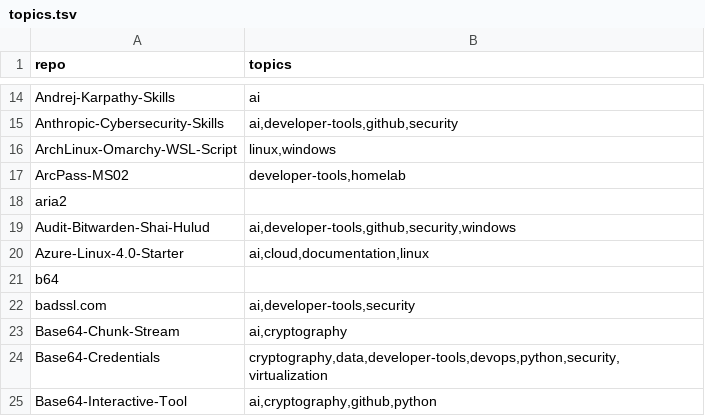
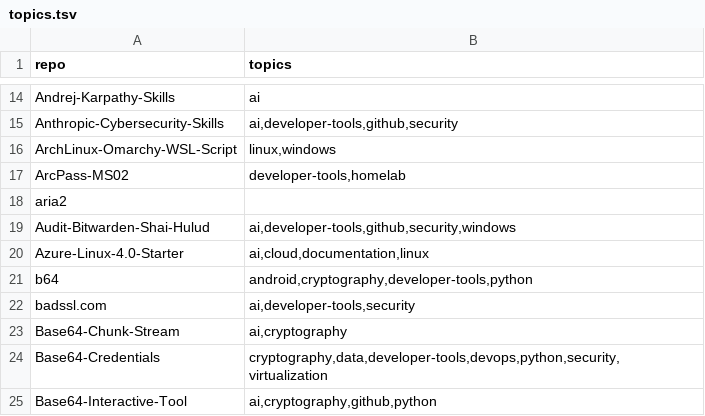
Before and after one commit to valorisa/Github-Portfolio-Taxonomy, a TSV file: inventory/topics.tsv, drawn as a sheet; only a part is shown, gaps mark what is left out.

```diff
--- a/inventory/topics.tsv
+++ b/inventory/topics.tsv
@@ -20,3 +20,3 @@ Audit-Bitwarden-Shai-Hulud	ai,developer-tools,github,security,windows
 Azure-Linux-4.0-Starter	ai,cloud,documentation,linux
-b64	
+b64	android,cryptography,developer-tools,python
 badssl.com	ai,developer-tools,security
```
Also changed, not shown: 4 other files.
